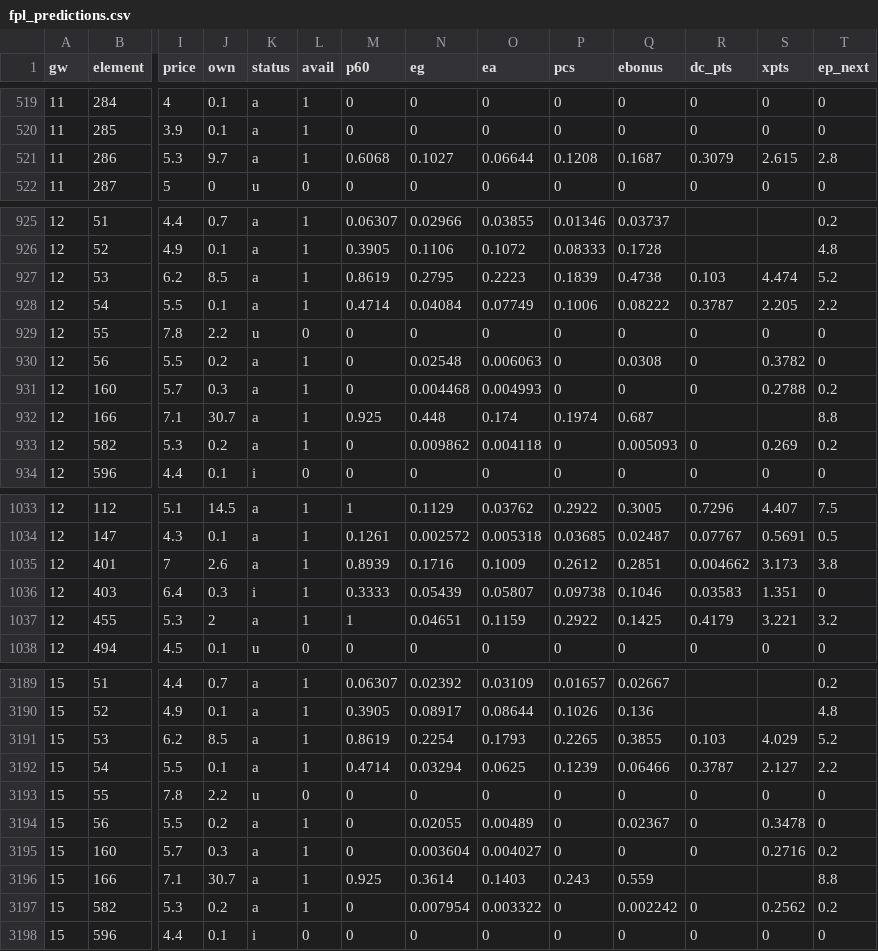
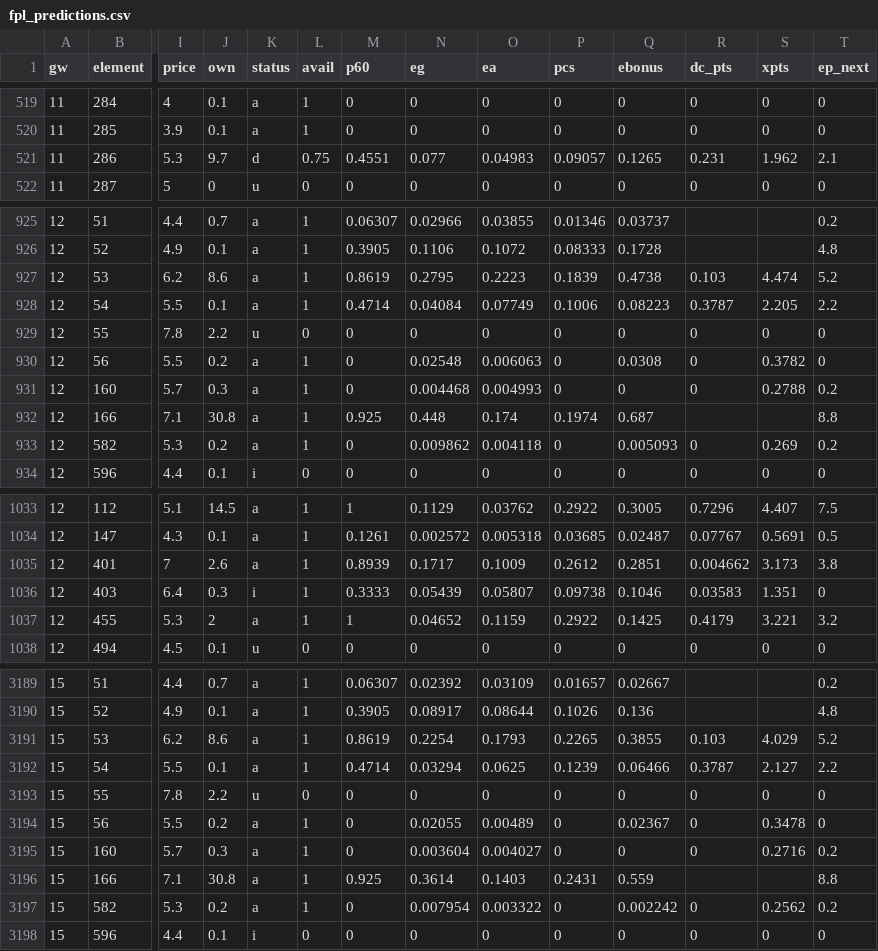
Before and after one commit to shanbhag003/pl-supercomputer, a CSV file: outputs/fpl_predictions.csv, drawn as a sheet; only a part is shown, gaps mark what is left out; the diff covers the shown part only; the diff names each change by its address in the sheet, - before the commit and + after, or states it on an @@ line.

```diff
--- a/outputs/fpl_predictions.csv
+++ b/outputs/fpl_predictions.csv
-K521 (status): a
+K521 (status): d
-L521 (avail): 1
+L521 (avail): 0.75
-M521 (p60): 0.6068
+M521 (p60): 0.4551
-N521 (eg): 0.1027
+N521 (eg): 0.077
-O521 (ea): 0.06644
+O521 (ea): 0.04983
-P521 (pcs): 0.1208
+P521 (pcs): 0.09057
-Q521 (ebonus): 0.1687
+Q521 (ebonus): 0.1265
-R521 (dc_pts): 0.3079
+R521 (dc_pts): 0.231
-S521 (xpts): 2.615
+S521 (xpts): 1.962
-T521 (ep_next): 2.8
+T521 (ep_next): 2.1
-J927 (own): 8.5
+J927 (own): 8.6
-Q928 (ebonus): 0.08222
+Q928 (ebonus): 0.08223
-J932 (own): 30.7
+J932 (own): 30.8
-N1035 (eg): 0.1716
+N1035 (eg): 0.1717
-N1037 (eg): 0.04651
+N1037 (eg): 0.04652
-J3191 (own): 8.5
+J3191 (own): 8.6
-J3196 (own): 30.7
+J3196 (own): 30.8
-P3196 (pcs): 0.243
+P3196 (pcs): 0.2431
```
Also changed, not shown: 108 edited cells elsewhere in this file, outputs/fpl_benchmark.csv, outputs/match_predictions.csv, 8 other files.
